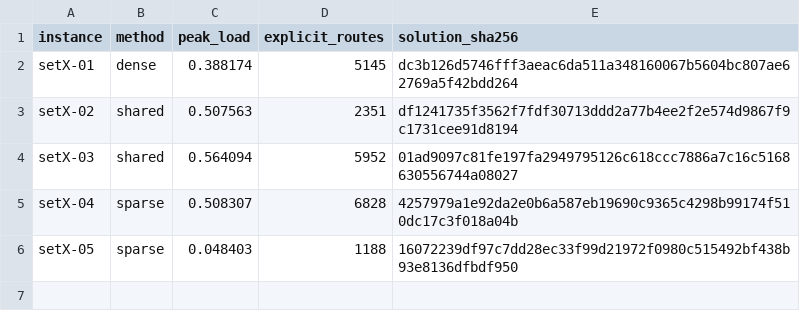
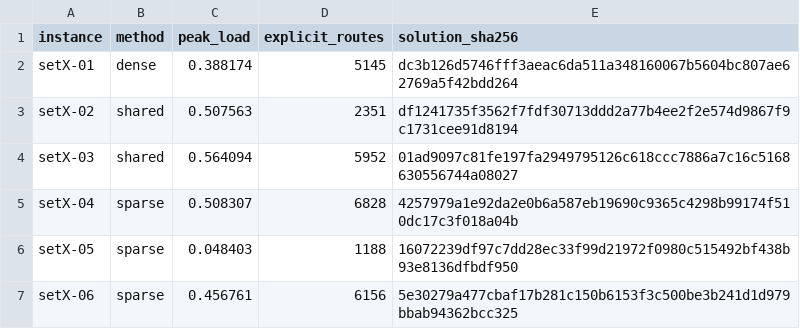
Before and after one commit to kmmbvnr/solver, a CSV file: demos/roadef/2026/benchmark.csv, drawn as a sheet; the diff names each change by its address in the sheet, - before the commit and + after, or states it on an @@ line.

Commit message:
Benchmark ROADEF 2026 setX-06

```diff
--- a/demos/roadef/2026/benchmark.csv
+++ b/demos/roadef/2026/benchmark.csv
+row 7: setX-06 | sparse | 0.456761 | 6156 | 5e30279a477cbaf17b281c150b6153f3c500be3b241d1d979bbab94362bcc325
```
Also changed, not shown: 3 other files.
